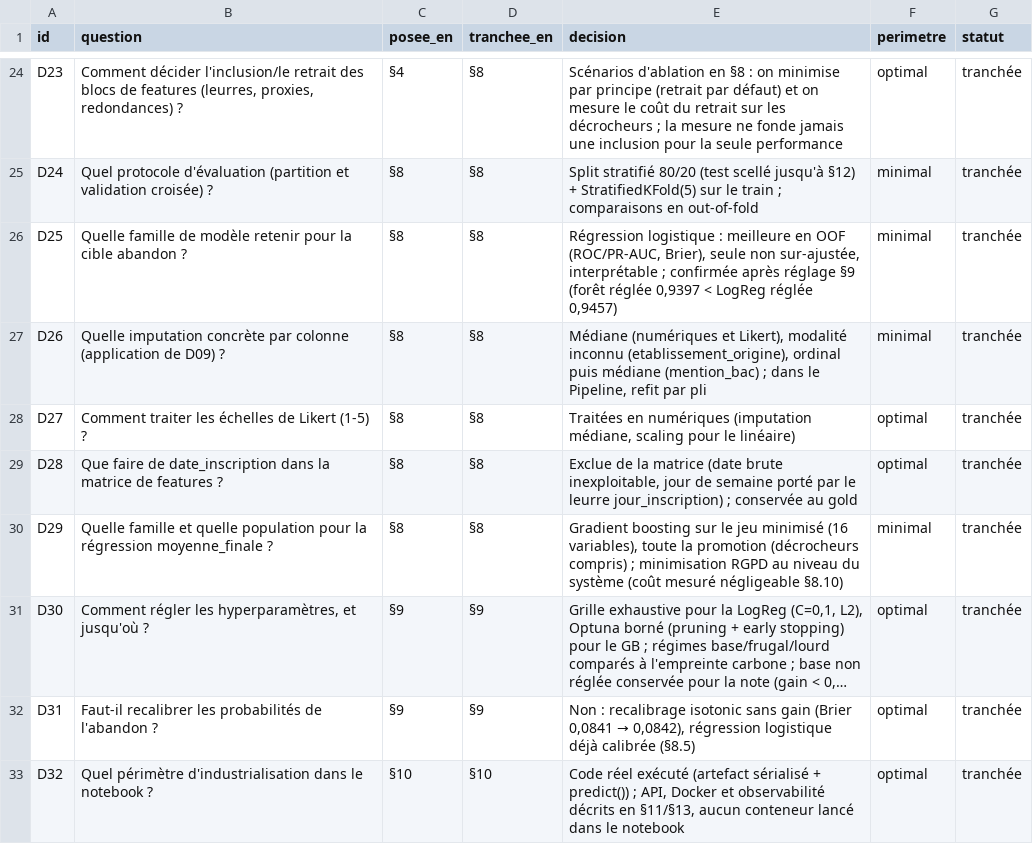
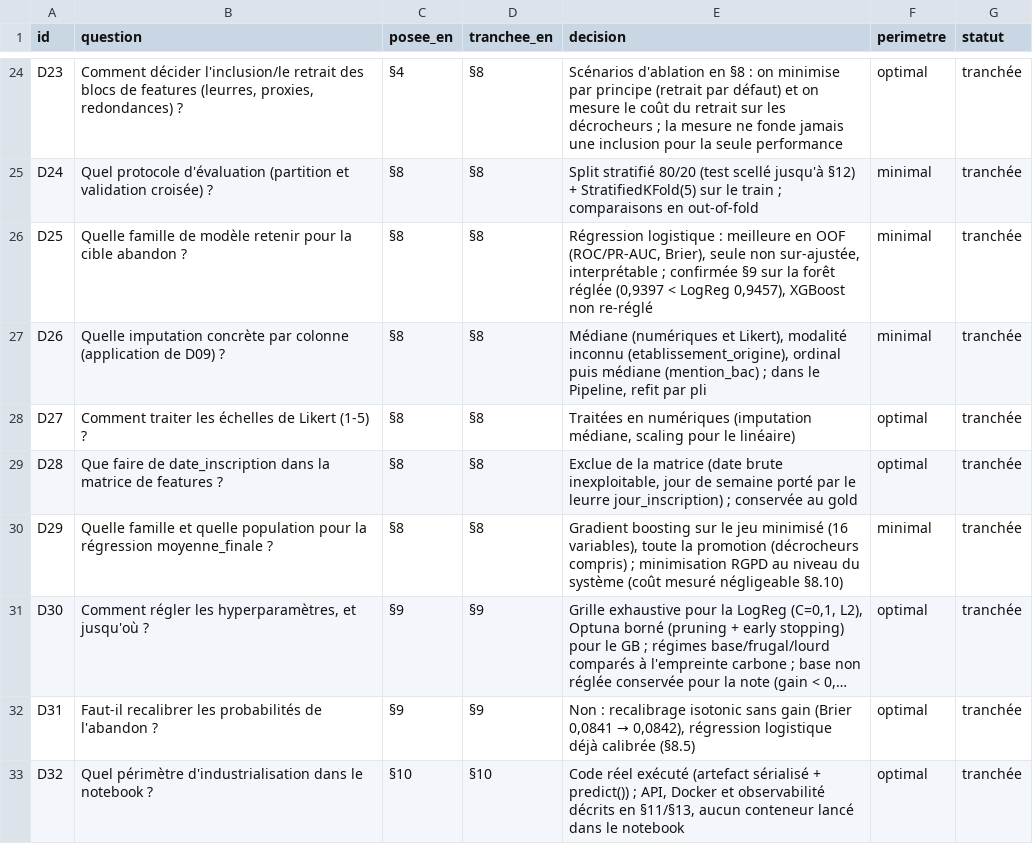
Before and after one commit to jalb-code/cisia-decrochage-etudiant, a CSV file: docs/registre-decisions.csv, drawn as a sheet; only a part is shown, gaps mark what is left out; long unchanged cells end in ….

Commit message:
docs: précise D25 (forêt re-réglée, XGBoost non) notebook et registre
Aligne la décision D25 entre le notebook et docs/registre-decisions.csv :
le challenger re-réglé en §9 est la forêt aléatoire ; XGBoost n'est pas
re-réglé, son budget d'optimisation étant porté sur la cible secondaire
moyenne_finale.

Passe REGLAGE_DEPUIS_CACHE à True (défaut versionné : rechargement du
cache Optuna seedé) et rafraîchit le timestamp de model_metadata.json.

```diff
--- a/docs/registre-decisions.csv
+++ b/docs/registre-decisions.csv
@@ -25,3 +25,3 @@ D23,"Comment décider l'inclusion/le retrait des blocs de features (leurres, pro
 D24,Quel protocole d'évaluation (partition et validation croisée) ?,§8,§8,Split stratifié 80/20 (test scellé jusqu'à §12) + StratifiedKFold(5) sur le train ; comparaisons en out-of-fold,minimal,tranchée
-D25,Quelle famille de modèle retenir pour la cible abandon ?,§8,§8,"Régression logistique : meilleure en OOF (ROC/PR-AUC, Brier), seule non sur-ajustée, interprétable ; confirmée après réglage §9 (forêt réglée 0,9397 < LogReg réglée 0,9457)",minimal,tranchée
+D25,Quelle famille de modèle retenir pour la cible abandon ?,§8,§8,"Régression logistique : meilleure en OOF (ROC/PR-AUC, Brier), seule non sur-ajustée, interprétable ; confirmée §9 sur la forêt réglée (0,9397 < LogReg 0,9457), XGBoost non re-réglé",minimal,tranchée
 D26,Quelle imputation concrète par colonne (application de D09) ?,§8,§8,"Médiane (numériques et Likert), modalité inconnu (etablissement_origine), ordinal puis médiane (mention_bac) ; dans le Pipeline, refit par pli",minimal,tranchée
```
Also changed, not shown: 2 other files.
